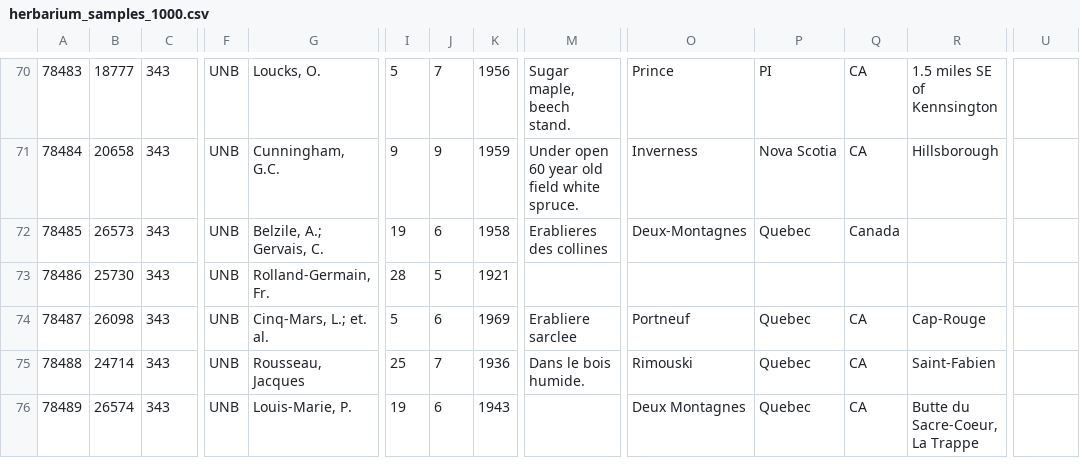
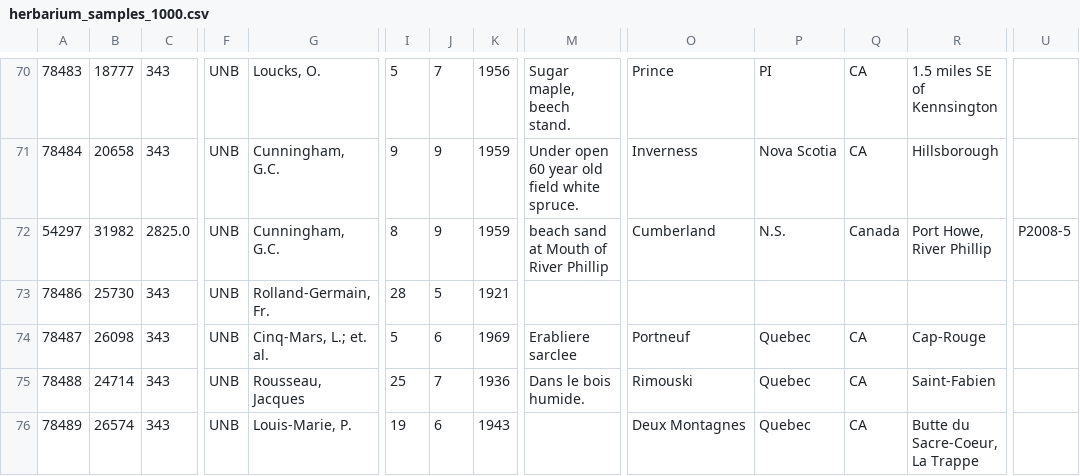
Before and after one commit to unb-libraries/unbherbarium.lib.unb.ca, a CSV file: custom/modules/unb_herbarium_migrate_csv/herbarium_samples_1000.csv, drawn as a sheet; only a part is shown, gaps mark what is left out; removed rows and columns are numbered as before the commit, all else as after; rows hold the shown columns only; the diff names each change by its address in the sheet, - before the commit and + after, or states it on an @@ line.

```diff
--- a/custom/modules/unb_herbarium_migrate_csv/herbarium_samples_1000.csv
+++ b/custom/modules/unb_herbarium_migrate_csv/herbarium_samples_1000.csv
-row 72: 78485 | 26573 | 343 | UNB | Belzile, A.; Gervais, C. | 19 | 6 | 1958 | Erablieres des collines | Deux-Montagnes | Quebec | Canada
+row 72: 54297 | 31982 | 2825.0 | UNB | Cunningham, G.C. | 8 | 9 | 1959 | beach sand at Mouth of River Phillip | Cumberland | N.S. | Canada | Port Howe, River Phillip | P2008-5
```
